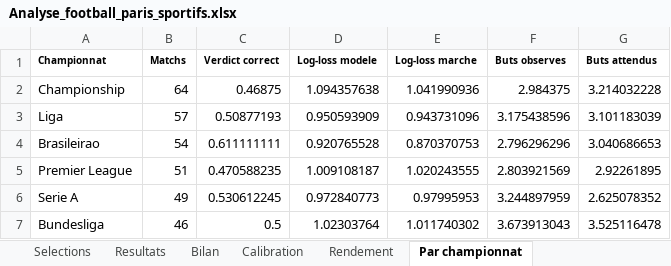
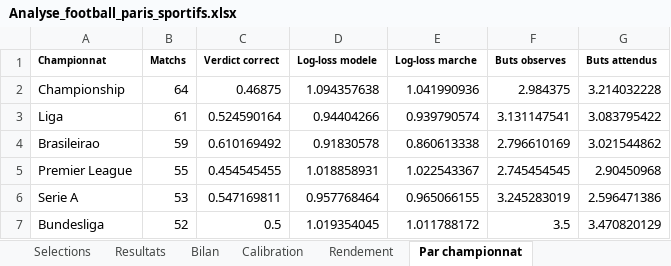
Before and after one commit to zoukeur971/analyse-foot, an Excel workbook: classeur/Analyse_football_paris_sportifs.xlsx, sheet Par championnat, drawn as a sheet; only a part is shown; values as stored, in another font and other column widths than the file's, no borders; the diff covers the shown part only; the diff names each change by its address in the sheet, - before the commit and + after, or states it on an @@ line.

```diff
--- a/classeur/Analyse_football_paris_sportifs.xlsx (sheet Par championnat)
+++ b/classeur/Analyse_football_paris_sportifs.xlsx (sheet Par championnat)
-B3 (Matchs): 57
+B3 (Matchs): 61
-C3 (Verdict correct): 0.50877193
+C3 (Verdict correct): 0.524590164
-D3 (Log-loss modele): 0.950593909
+D3 (Log-loss modele): 0.94404266
-E3 (Log-loss marche): 0.943731096
+E3 (Log-loss marche): 0.939790574
-F3 (Buts observes): 3.175438596
+F3 (Buts observes): 3.131147541
-G3 (Buts attendus): 3.101183039
+G3 (Buts attendus): 3.083795422
-B4 (Matchs): 54
+B4 (Matchs): 59
-C4 (Verdict correct): 0.611111111
+C4 (Verdict correct): 0.610169492
-D4 (Log-loss modele): 0.920765528
+D4 (Log-loss modele): 0.91830578
-E4 (Log-loss marche): 0.870370753
+E4 (Log-loss marche): 0.860613338
-F4 (Buts observes): 2.796296296
+F4 (Buts observes): 2.796610169
-G4 (Buts attendus): 3.040686653
+G4 (Buts attendus): 3.021544862
-B5 (Matchs): 51
+B5 (Matchs): 55
-C5 (Verdict correct): 0.470588235
+C5 (Verdict correct): 0.454545455
-D5 (Log-loss modele): 1.009108187
+D5 (Log-loss modele): 1.018858931
-E5 (Log-loss marche): 1.020243555
+E5 (Log-loss marche): 1.022543367
-F5 (Buts observes): 2.803921569
+F5 (Buts observes): 2.745454545
-G5 (Buts attendus): 2.92261895
+G5 (Buts attendus): 2.90450968
-B6 (Matchs): 49
+B6 (Matchs): 53
-C6 (Verdict correct): 0.530612245
+C6 (Verdict correct): 0.547169811
-D6 (Log-loss modele): 0.972840773
+D6 (Log-loss modele): 0.957768464
-E6 (Log-loss marche): 0.97995953
+E6 (Log-loss marche): 0.965066155
-F6 (Buts observes): 3.244897959
+F6 (Buts observes): 3.245283019
-G6 (Buts attendus): 2.625078352
+G6 (Buts attendus): 2.596471386
-B7 (Matchs): 46
+B7 (Matchs): 52
-D7 (Log-loss modele): 1.02303764
+D7 (Log-loss modele): 1.019354045
-E7 (Log-loss marche): 1.011740302
+E7 (Log-loss marche): 1.011788172
-F7 (Buts observes): 3.673913043
+F7 (Buts observes): 3.5
-G7 (Buts attendus): 3.525116478
+G7 (Buts attendus): 3.470820129
```
Also changed, not shown: 12 edited cells elsewhere in this sheet, sheet Matchs semaine, sheet Selections, sheet Resultats, sheet Calibration, sheet Rendement, sheet Bilan, 2 more sheets, 6 other files.
